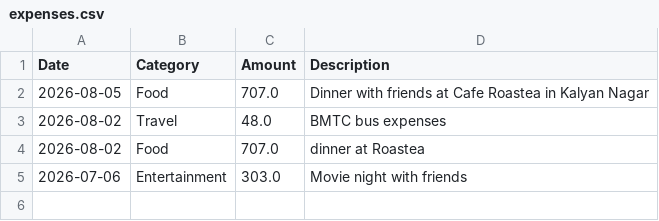
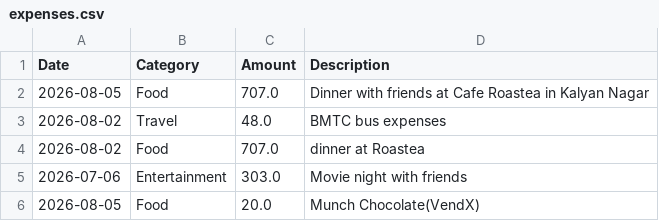
Before and after one commit to sathviktrd76/Smart-Finance-Expense-Tracker, a CSV file: expenses.csv, drawn as a sheet.

Commit message:
Expense module with CSV storage

```diff
--- a/expenses.csv
+++ b/expenses.csv
@@ -5 +5,2 @@ Date,Category,Amount,Description
 2026-07-06,Entertainment,303.0,Movie night with friends
+2026-08-05,Food,20.0,Munch Chocolate(VendX)
```
